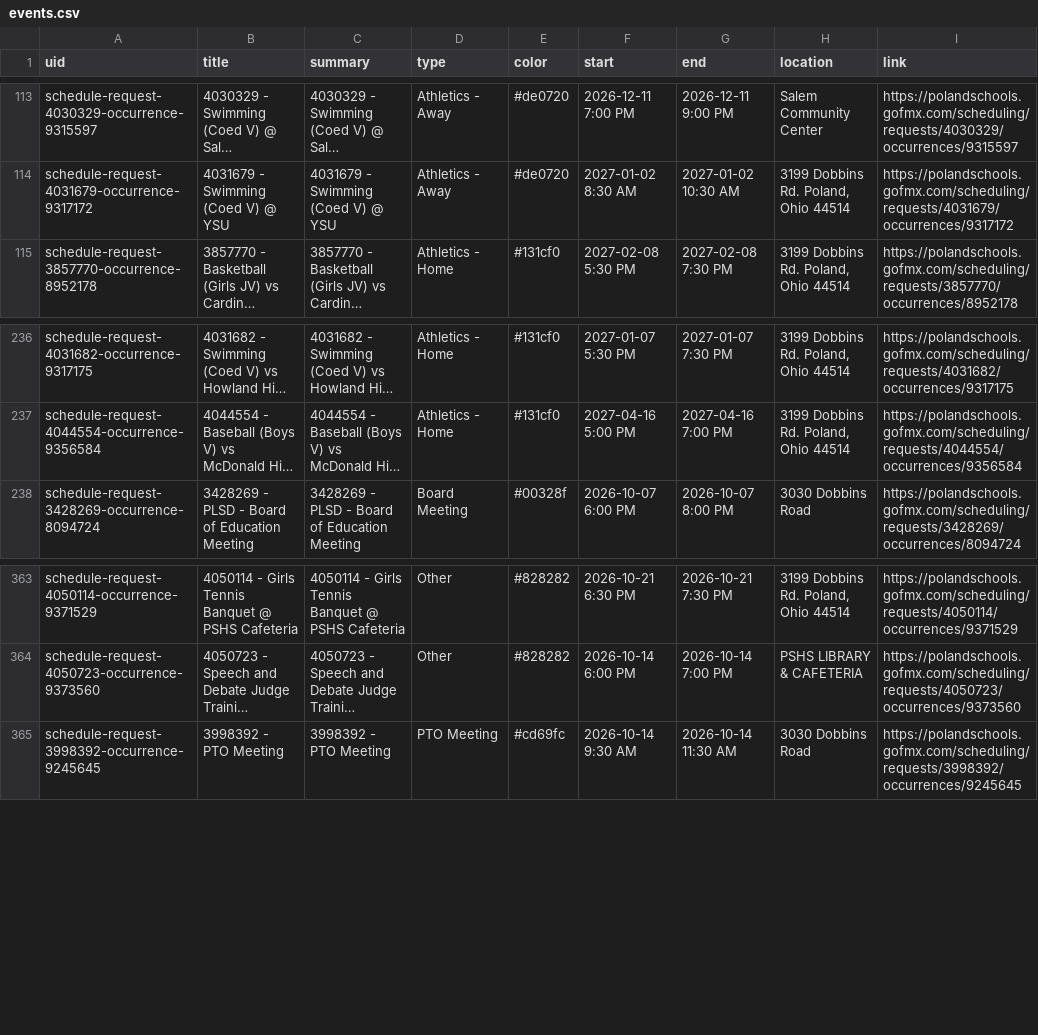
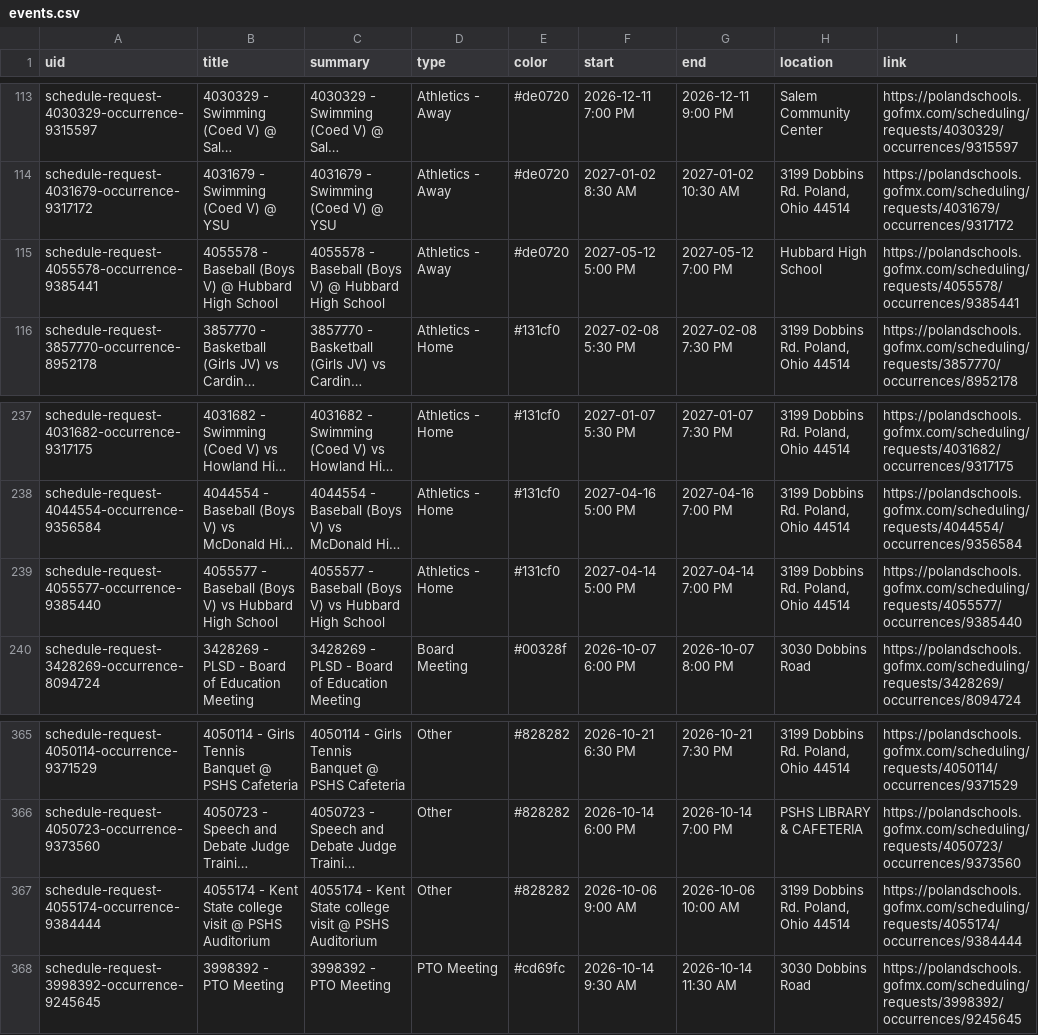
Before and after one commit to nruggieri-poland/calendar, a CSV file: output/events.csv, drawn as a sheet; only a part is shown, gaps mark what is left out; long unchanged cells end in …; the diff names each change by its address in the sheet, - before the commit and + after, or states it on an @@ line.

```diff
--- a/output/events.csv
+++ b/output/events.csv
+row 115: schedule-request-4055578-occurrence-9385441 | 4055578 - Baseball (Boys V) @ Hubbard High School | 4055578 - Baseball (Boys V) @ Hubbard High School | Athletics - Away | #de0720 | 2027-05-12 5:00 PM | 2027-05-12 7:00 PM | Hubbard High School | https://polandschools.gofmx.com/scheduling/requests/4055578/occurrences/9385441
+row 239: schedule-request-4055577-occurrence-9385440 | 4055577 - Baseball (Boys V) vs Hubbard High School | 4055577 - Baseball (Boys V) vs Hubbard High School | Athletics - Home | #131cf0 | 2027-04-14 5:00 PM | 2027-04-14 7:00 PM | 3199 Dobbins Rd. Poland, Ohio 44514 | https://polandschools.gofmx.com/scheduling/requests/4055577/occurrences/9385440
+row 367: schedule-request-4055174-occurrence-9384444 | 4055174 - Kent State college visit @ PSHS Auditorium | 4055174 - Kent State college visit @ PSHS Auditorium | Other | #828282 | 2026-10-06 9:00 AM | 2026-10-06 10:00 AM | 3199 Dobbins Rd. Poland, Ohio 44514 | https://polandschools.gofmx.com/scheduling/requests/4055174/occurrences/9384444
```
Also changed, not shown: 3 other files.
